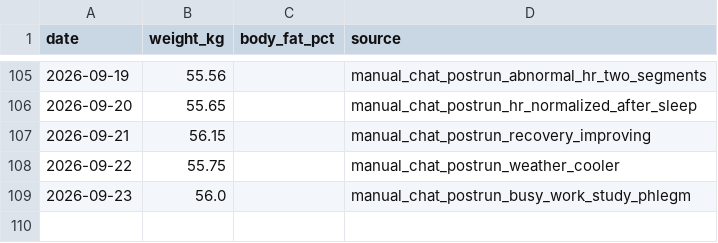
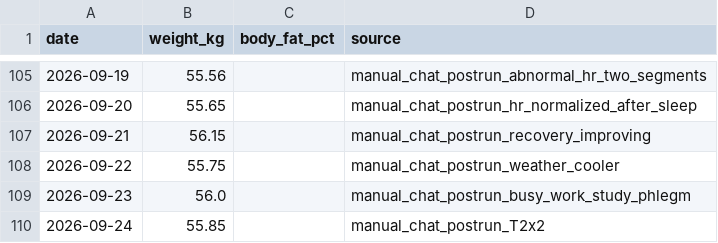
Before and after one commit to xiadasy/site-training-panel, a CSV file: data/body/body_metrics_manual.csv, drawn as a sheet; only a part is shown, gaps mark what is left out.

```diff
--- a/data/body/body_metrics_manual.csv
+++ b/data/body/body_metrics_manual.csv
@@ -109 +109,2 @@ date,weight_kg,body_fat_pct,source
 2026-09-23,56.0,,manual_chat_postrun_busy_work_study_phlegm
+2026-09-24,55.85,,manual_chat_postrun_T2x2
```
Also changed, not shown: data/shoes/shoe_mileage.csv, data/shoes/shoe_summary.csv, 2 other files.
